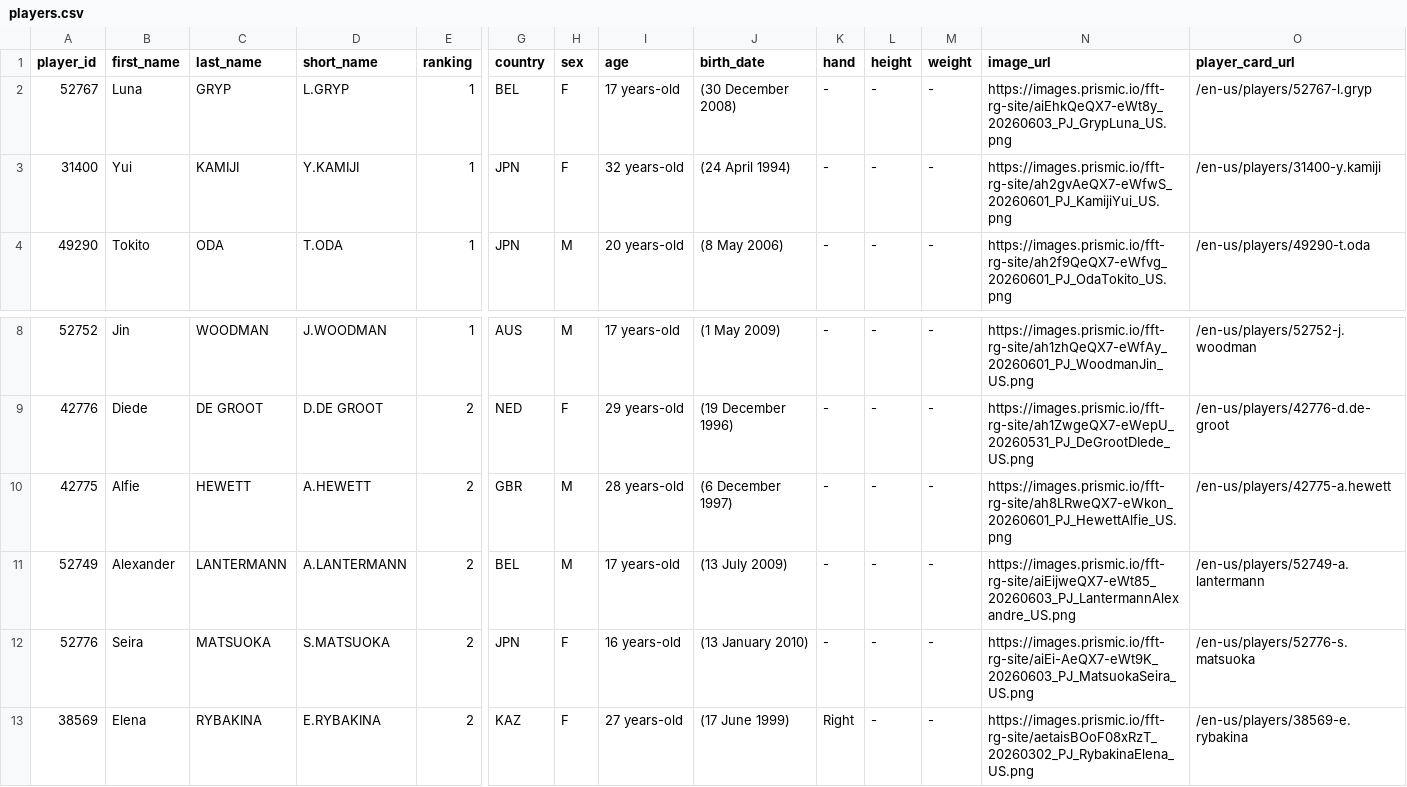
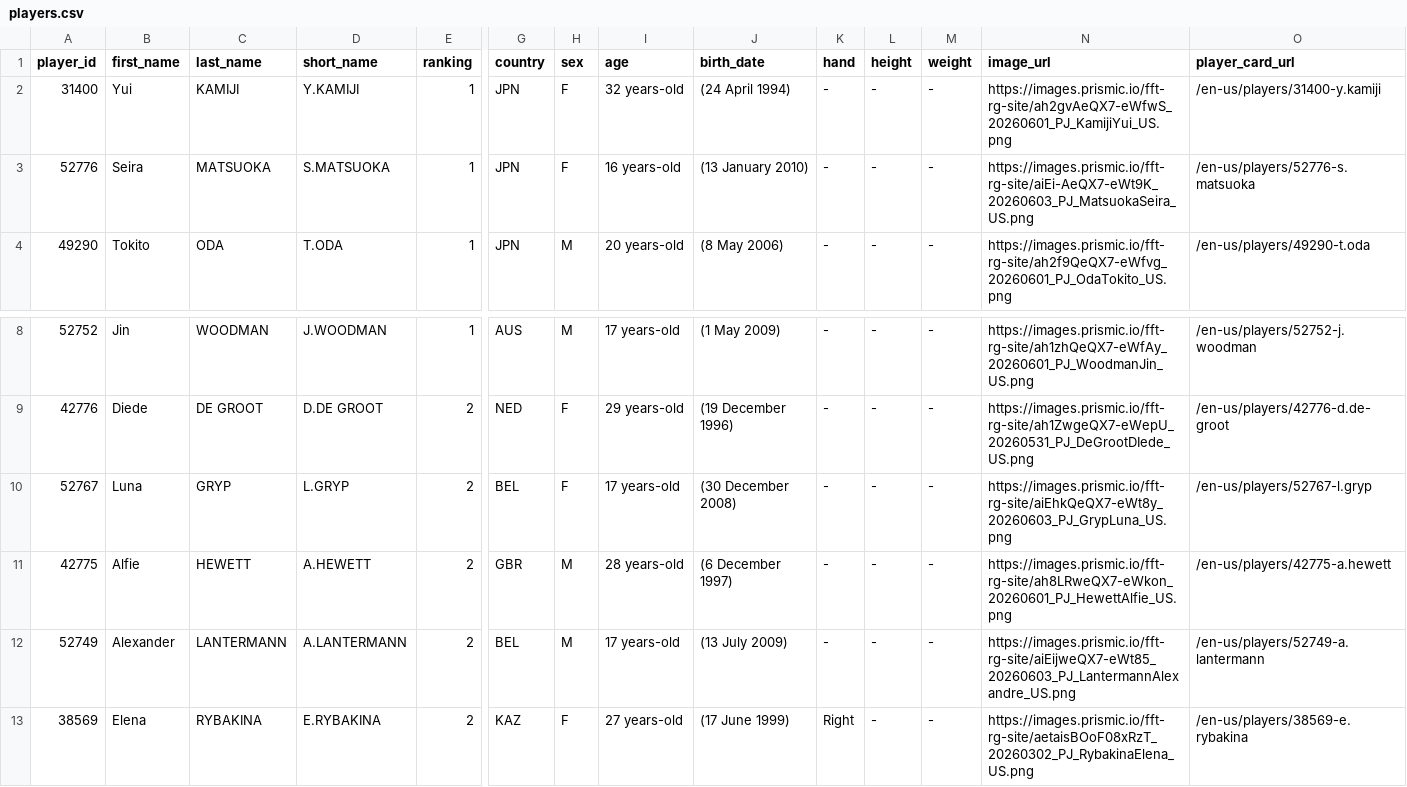
Before and after one commit to 3573b4n/roland-data-garros, a CSV file: data/players.csv, drawn as a sheet; only a part is shown, gaps mark what is left out; removed rows and columns are numbered as before the commit, all else as after; rows hold the shown columns only; the diff names each change by its address in the sheet, - before the commit and + after, or states it on an @@ line.

```diff
--- a/data/players.csv
+++ b/data/players.csv
-row 2: 52767 | Luna | GRYP | L.GRYP | 1 | BEL | F | 17 years-old | (30 December 2008) | - | - | - | https://images.prismic.io/fft-rg-site/aiEhkQeQX7-eWt8y_20260603_PJ_GrypLuna_US.png | /en-us/players/52767-l.gryp
+row 3: 52776 | Seira | MATSUOKA | S.MATSUOKA | 1 | JPN | F | 16 years-old | (13 January 2010) | - | - | - | https://images.prismic.io/fft-rg-site/aiEi-AeQX7-eWt9K_20260603_PJ_MatsuokaSeira_US.png | /en-us/players/52776-s.matsuoka
+row 10: 52767 | Luna | GRYP | L.GRYP | 2 | BEL | F | 17 years-old | (30 December 2008) | - | - | - | https://images.prismic.io/fft-rg-site/aiEhkQeQX7-eWt8y_20260603_PJ_GrypLuna_US.png | /en-us/players/52767-l.gryp
-row 12: 52776 | Seira | MATSUOKA | S.MATSUOKA | 2 | JPN | F | 16 years-old | (13 January 2010) | - | - | - | https://images.prismic.io/fft-rg-site/aiEi-AeQX7-eWt9K_20260603_PJ_MatsuokaSeira_US.png | /en-us/players/52776-s.matsuoka
```
Also changed, not shown: 1 other file.
